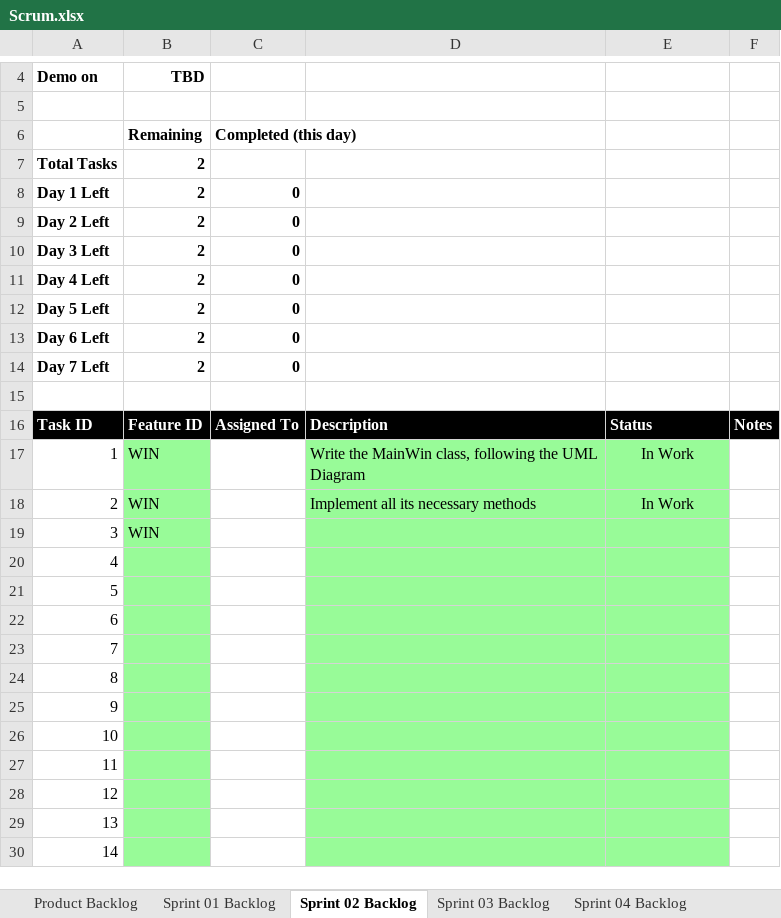
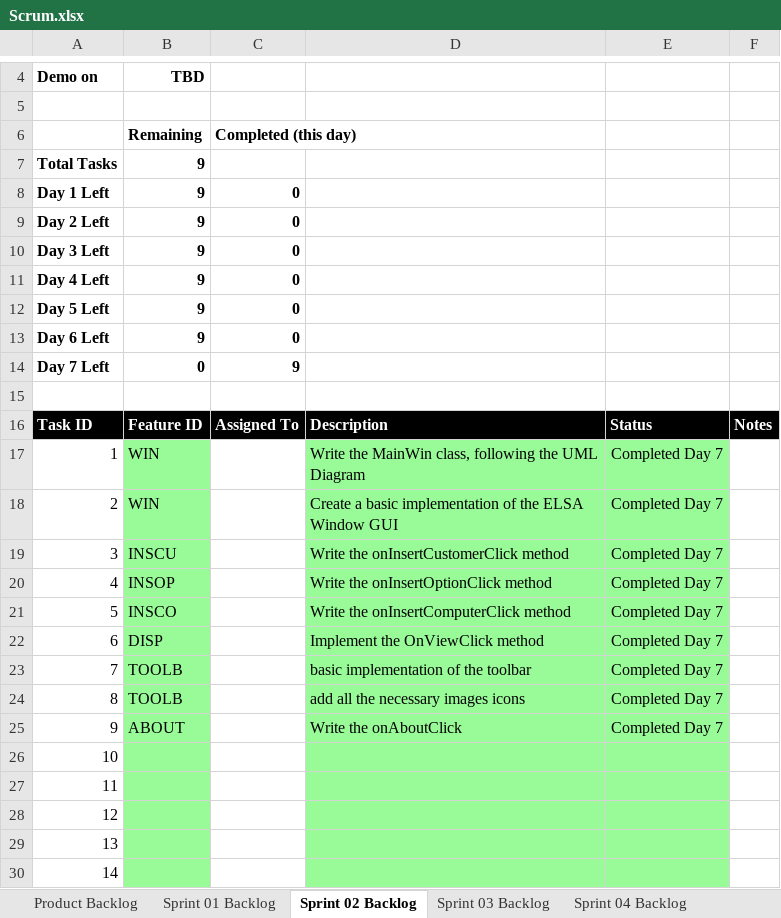
Before and after one commit to mkk0963/cse1325, an Excel workbook: P06/store/Scrum.xlsx, sheet Sprint 02 Backlog, drawn as a sheet; only a part is shown, gaps mark what is left out; values as stored, in another font and other column widths than the file's, no borders; charts and pictures not drawn; the diff names each change by its address in the sheet, - before the commit and + after, or states it on an @@ line.

Commit message:
final P06 + final scrum sheet

```diff
--- a/P06/store/Scrum.xlsx (sheet Sprint 02 Backlog)
+++ b/P06/store/Scrum.xlsx (sheet Sprint 02 Backlog)
-B7:B13: 2
+B7:B13: 9
-B14: 2
+B14: 0
-C14: 0
+C14: 9
-E17:E18: In Work
+E17:E18: Completed Day 7
-D18: Implement all its necessary methods
+D18: Create a basic implementation of the ELSA Window GUI
-B19: WIN
+B19: INSCU
-D19: (empty)
+D19: Write the onInsertCustomerClick method
-E19:E25: (empty)
+E19:E25: Completed Day 7
-B20: (empty)
+B20: INSOP
-D20: (empty)
+D20: Write the onInsertOptionClick method
-B21: (empty)
+B21: INSCO
-D21: (empty)
+D21: Write the onInsertComputerClick method
-B22: (empty)
+B22: DISP
-D22: (empty)
+D22: Implement the OnViewClick method
-B23:B24: (empty)
+B23:B24: TOOLB
-D23: (empty)
+D23: basic implementation of the toolbar
-D24: (empty)
+D24: add all the necessary images icons
-B25: (empty)
+B25: ABOUT
-D25: (empty)
+D25: Write the onAboutClick
```
Also changed, not shown: sheet Product Backlog, charts or pictures, 8 other files.
